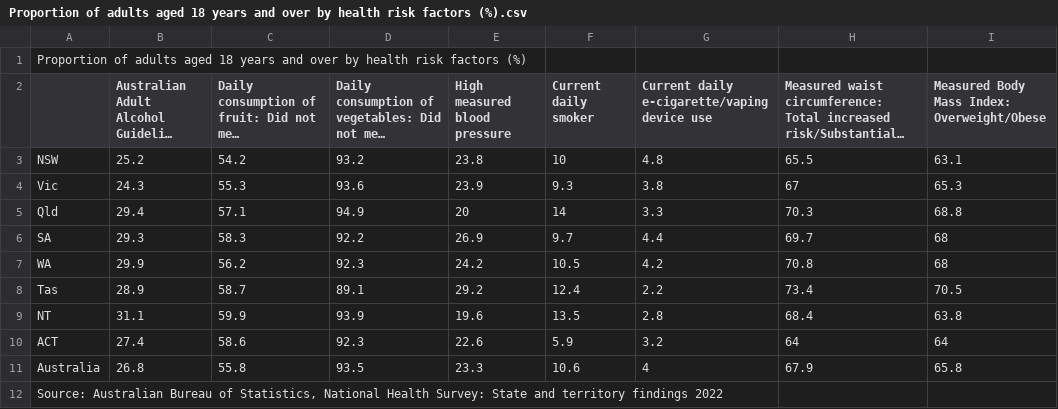
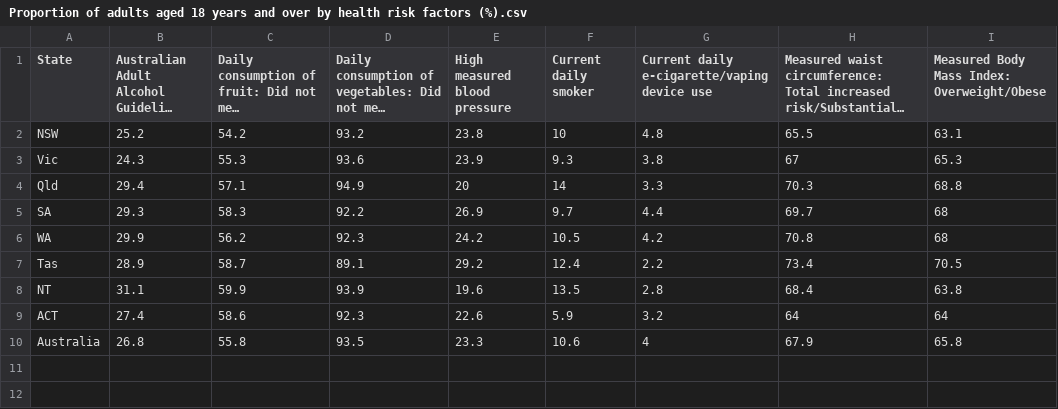
Before and after one commit to Joshuatanmy/FIT3179-Assignment2, a CSV file: data/Proportion of adults aged 18 years and over by health risk factors (%).csv, drawn as a sheet; long unchanged cells end in …; removed rows and columns are numbered as before the commit, all else as after; the diff names each change by its address in the sheet, - before the commit and + after, or states it on an @@ line.

Commit message:
Update Proportion of adults aged 18 years and over by health risk factors (%).csv

```diff
--- a/data/Proportion of adults aged 18 years and over by health risk factors (%).csv
+++ b/data/Proportion of adults aged 18 years and over by health risk factors (%).csv
-row 1: Proportion of adults aged 18 years and over by health risk factors (%)
-A1: (empty)
+A1: State
-row 12: Source: Australian Bureau of Statistics, National Health Survey: State and territory findings 2022
```
